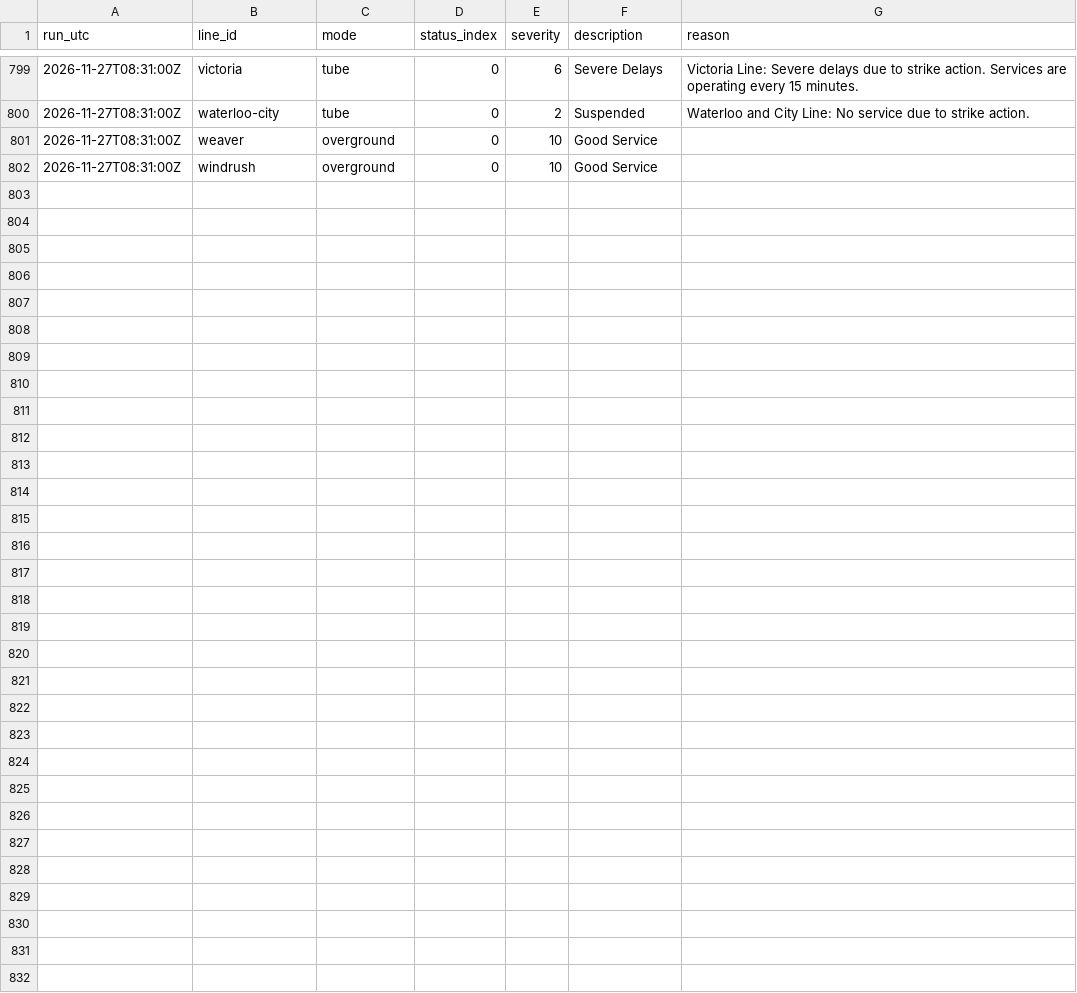
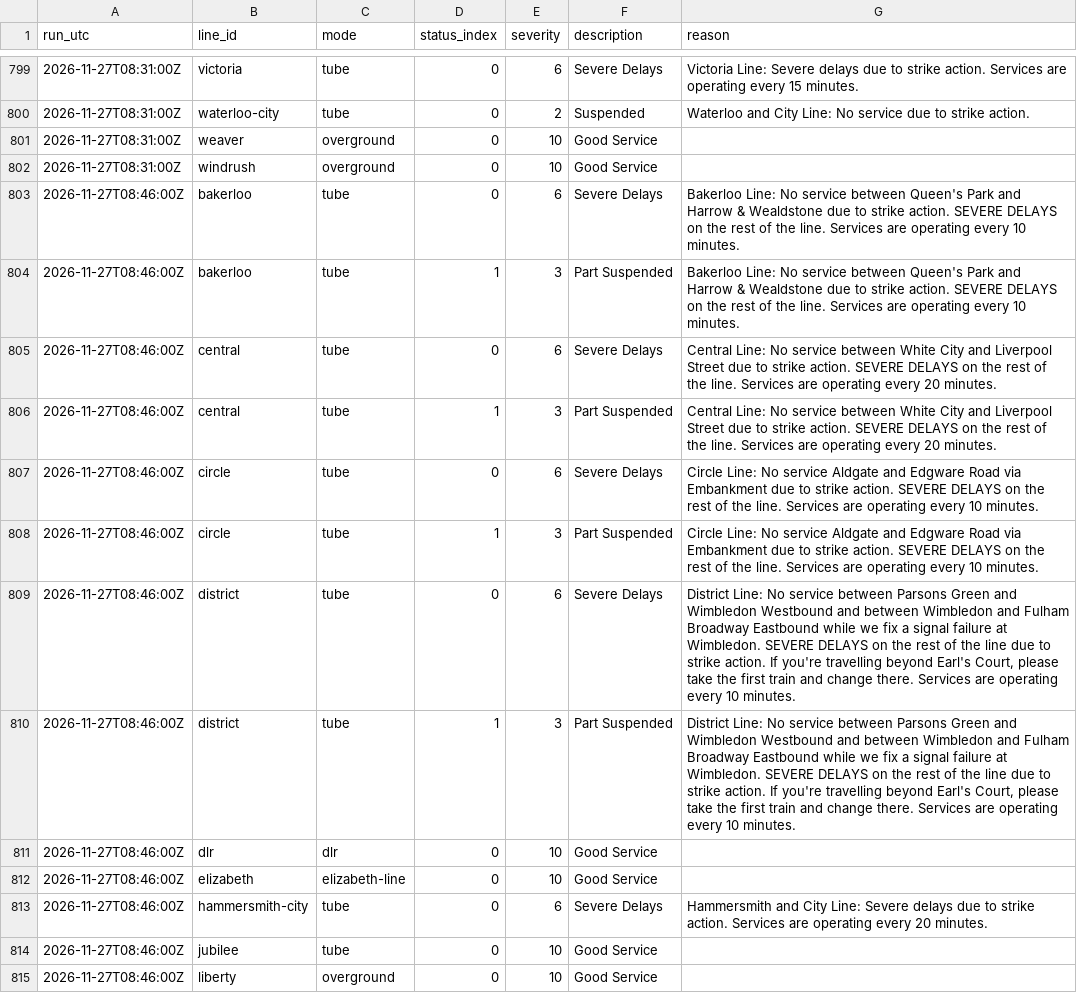
Before and after one commit to IbrahimJahwari/IbrahimJahwari.github.io, a CSV file: raw/2026-11-27/line_status.csv, drawn as a sheet; only a part is shown, gaps mark what is left out; the diff covers the shown part only; the diff names each change by its address in the sheet, - before the commit and + after, or states it on an @@ line.

```diff
--- a/raw/2026-11-27/line_status.csv
+++ b/raw/2026-11-27/line_status.csv
+row 803: 2026-11-27T08:46:00Z | bakerloo | tube | 0 | 6 | Severe Delays | Bakerloo Line: No service between Queen's Park and Harrow & Wealdstone due to strike action. SEVERE DELAYS on the rest of the line. Services are operating every 10 minutes.
+row 804: 2026-11-27T08:46:00Z | bakerloo | tube | 1 | 3 | Part Suspended | Bakerloo Line: No service between Queen's Park and Harrow & Wealdstone due to strike action. SEVERE DELAYS on the rest of the line. Services are operating every 10 minutes.
+row 805: 2026-11-27T08:46:00Z | central | tube | 0 | 6 | Severe Delays | Central Line: No service between White City and Liverpool Street due to strike action. SEVERE DELAYS on the rest of the line. Services are operating every 20 minutes.
+row 806: 2026-11-27T08:46:00Z | central | tube | 1 | 3 | Part Suspended | Central Line: No service between White City and Liverpool Street due to strike action. SEVERE DELAYS on the rest of the line. Services are operating every 20 minutes.
+row 807: 2026-11-27T08:46:00Z | circle | tube | 0 | 6 | Severe Delays | Circle Line: No service Aldgate and Edgware Road via Embankment due to strike action. SEVERE DELAYS on the rest of the line. Services are operating every 10 minutes.
+row 808: 2026-11-27T08:46:00Z | circle | tube | 1 | 3 | Part Suspended | Circle Line: No service Aldgate and Edgware Road via Embankment due to strike action. SEVERE DELAYS on the rest of the line. Services are operating every 10 minutes.
+row 809: 2026-11-27T08:46:00Z | district | tube | 0 | 6 | Severe Delays | District Line: No service between Parsons Green and Wimbledon Westbound and between Wimbledon and Fulham Broadway Eastbound while we fix a signal failure at Wimbledon. SEVERE DELAYS on the rest of the line due to strike action. If you're travelling beyond Earl's Court, please take the first train and change there. Services are operating every 10 minutes.
+row 810: 2026-11-27T08:46:00Z | district | tube | 1 | 3 | Part Suspended | District Line: No service between Parsons Green and Wimbledon Westbound and between Wimbledon and Fulham Broadway Eastbound while we fix a signal failure at Wimbledon. SEVERE DELAYS on the rest of the line due to strike action. If you're travelling beyond Earl's Court, please take the first train and change there. Services are operating every 10 minutes.
+row 811: 2026-11-27T08:46:00Z | dlr | dlr | 0 | 10 | Good Service
+row 812: 2026-11-27T08:46:00Z | elizabeth | elizabeth-line | 0 | 10 | Good Service
+row 813: 2026-11-27T08:46:00Z | hammersmith-city | tube | 0 | 6 | Severe Delays | Hammersmith and City Line: Severe delays due to strike action. Services are operating every 20 minutes.
+row 814: 2026-11-27T08:46:00Z | jubilee | tube | 0 | 10 | Good Service
+row 815: 2026-11-27T08:46:00Z | liberty | overground | 0 | 10 | Good Service
```
Also changed, not shown: 13 added rows elsewhere in this file, raw/2026-11-27/collection_log.csv, raw/2026-11-27/lifts.csv, 7 other files.
